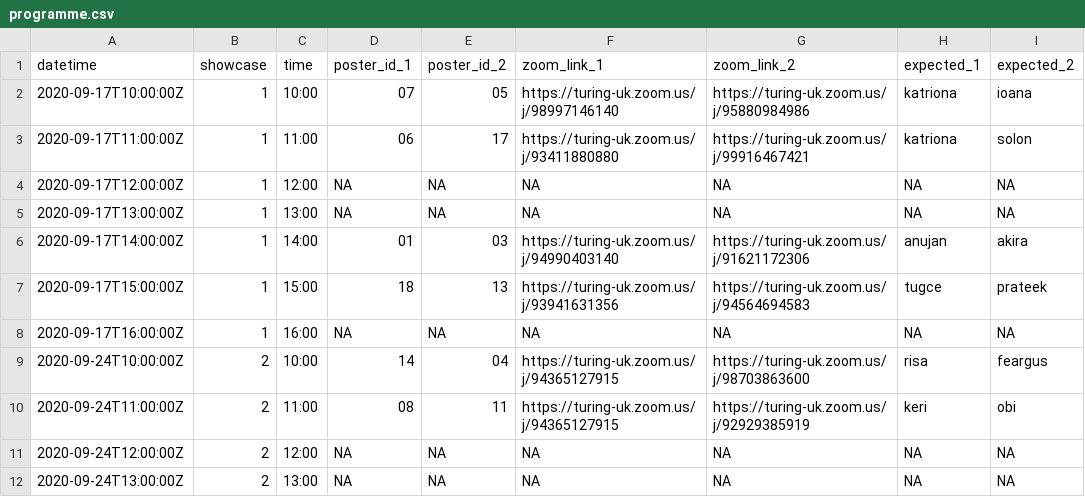
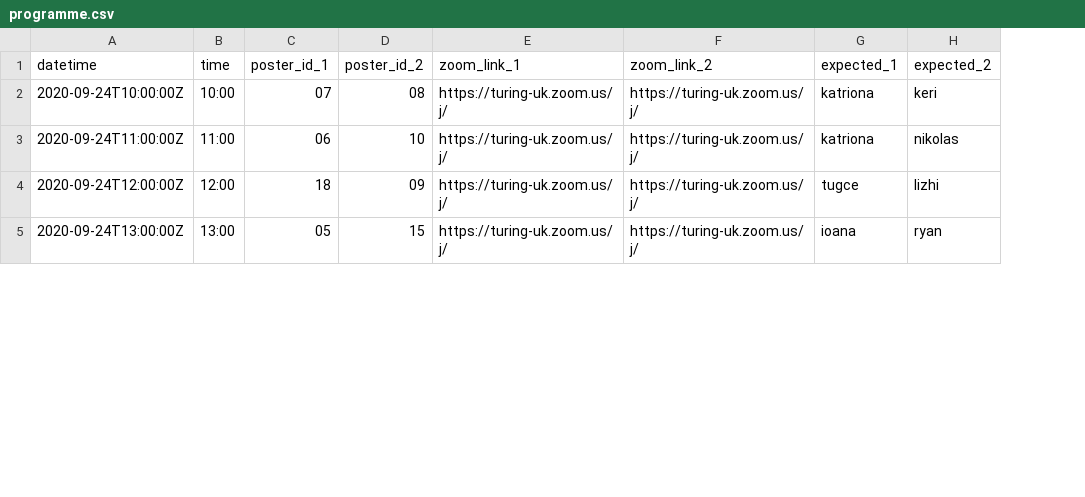
Before and after one commit to alan-turing-institute/student-posters-2020, a CSV file: _data/programme.csv, drawn as a sheet; only a part is shown; removed rows and columns are numbered as before the commit, all else as after; the diff covers the shown part only; the diff names each change by its address in the sheet, - before the commit and + after, or states it on an @@ line.

Commit message:
Refactor programme data and layout

```diff
--- a/_data/programme.csv
+++ b/_data/programme.csv
-column B (showcase), rows 9-12: all 2
-row 2: 2020-09-17T10:00:00Z | 1 | 10:00 | 07 | 05 | https://turing-uk.zoom.us/j/98997146140 | https://turing-uk.zoom.us/j/95880984986 | katriona | ioana
-row 3: 2020-09-17T11:00:00Z | 1 | 11:00 | 06 | 17 | https://turing-uk.zoom.us/j/93411880880 | https://turing-uk.zoom.us/j/99916467421 | katriona | solon
-row 4: 2020-09-17T12:00:00Z | 1 | 12:00 | NA | NA | NA | NA | NA | NA
-row 5: 2020-09-17T13:00:00Z | 1 | 13:00 | NA | NA | NA | NA | NA | NA
-row 6: 2020-09-17T14:00:00Z | 1 | 14:00 | 01 | 03 | https://turing-uk.zoom.us/j/94990403140 | https://turing-uk.zoom.us/j/91621172306 | anujan | akira
-row 7: 2020-09-17T15:00:00Z | 1 | 15:00 | 18 | 13 | https://turing-uk.zoom.us/j/93941631356 | https://turing-uk.zoom.us/j/94564694583 | tugce | prateek
-row 8: 2020-09-17T16:00:00Z | 1 | 16:00 | NA | NA | NA | NA | NA | NA
-C2 (poster_id_1): 14
+C2 (poster_id_1): 07
-D2 (poster_id_2): 04
+D2 (poster_id_2): 08
-E2:E3 (zoom_link_1): https://turing-uk.zoom.us/j/94365127915
+E2:E3 (zoom_link_1): https://turing-uk.zoom.us/j/
-F2 (zoom_link_2): https://turing-uk.zoom.us/j/98703863600
+F2 (zoom_link_2): https://turing-uk.zoom.us/j/
-G2 (expected_1): risa
+G2 (expected_1): katriona
-H2 (expected_2): feargus
+H2 (expected_2): keri
-C3 (poster_id_1): 08
+C3 (poster_id_1): 06
-D3 (poster_id_2): 11
+D3 (poster_id_2): 10
-F3 (zoom_link_2): https://turing-uk.zoom.us/j/92929385919
+F3 (zoom_link_2): https://turing-uk.zoom.us/j/
-G3 (expected_1): keri
+G3 (expected_1): katriona
-H3 (expected_2): obi
+H3 (expected_2): nikolas
-C4 (poster_id_1): NA
+C4 (poster_id_1): 18
-D4 (poster_id_2): NA
+D4 (poster_id_2): 09
-E4:E5 (zoom_link_1): NA
+E4:E5 (zoom_link_1): https://turing-uk.zoom.us/j/
-F4:F5 (zoom_link_2): NA
+F4:F5 (zoom_link_2): https://turing-uk.zoom.us/j/
-G4 (expected_1): NA
+G4 (expected_1): tugce
-H4 (expected_2): NA
+H4 (expected_2): lizhi
-C5 (poster_id_1): NA
+C5 (poster_id_1): 05
-D5 (poster_id_2): NA
+D5 (poster_id_2): 15
-G5 (expected_1): NA
+G5 (expected_1): ioana
-H5 (expected_2): NA
+H5 (expected_2): ryan
```
Also changed, not shown: 2 added rows and 18 edited cells elsewhere in this file, 4 other files.
